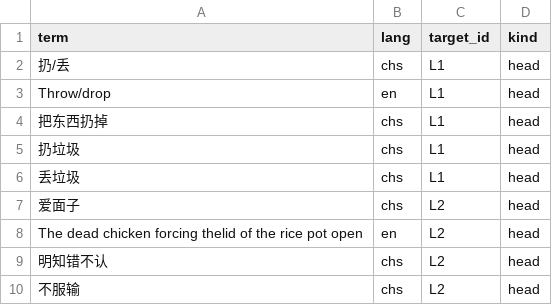
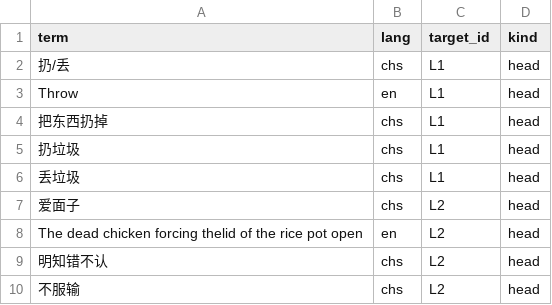
Before and after one commit to Joker9405/Can-Tong, a CSV file: data/crossmap.csv, drawn as a sheet.

Commit message:
Update crossmap.csv

```diff
--- a/data/crossmap.csv
+++ b/data/crossmap.csv
@@ -2,3 +2,3 @@ term,lang,target_id,kind
 扔/丢,chs,L1,head
-Throw/drop ,en,L1,head
+Throw,en,L1,head
 把东西扔掉,chs,L1,head
```
